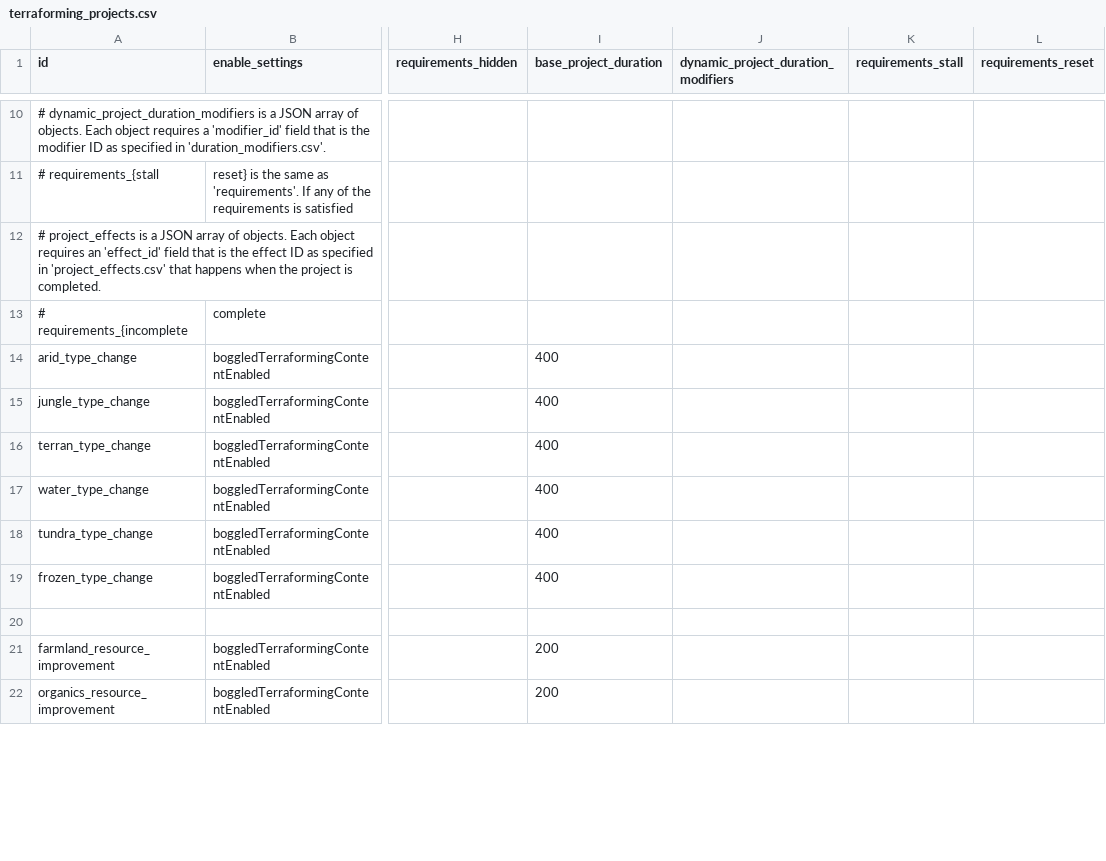
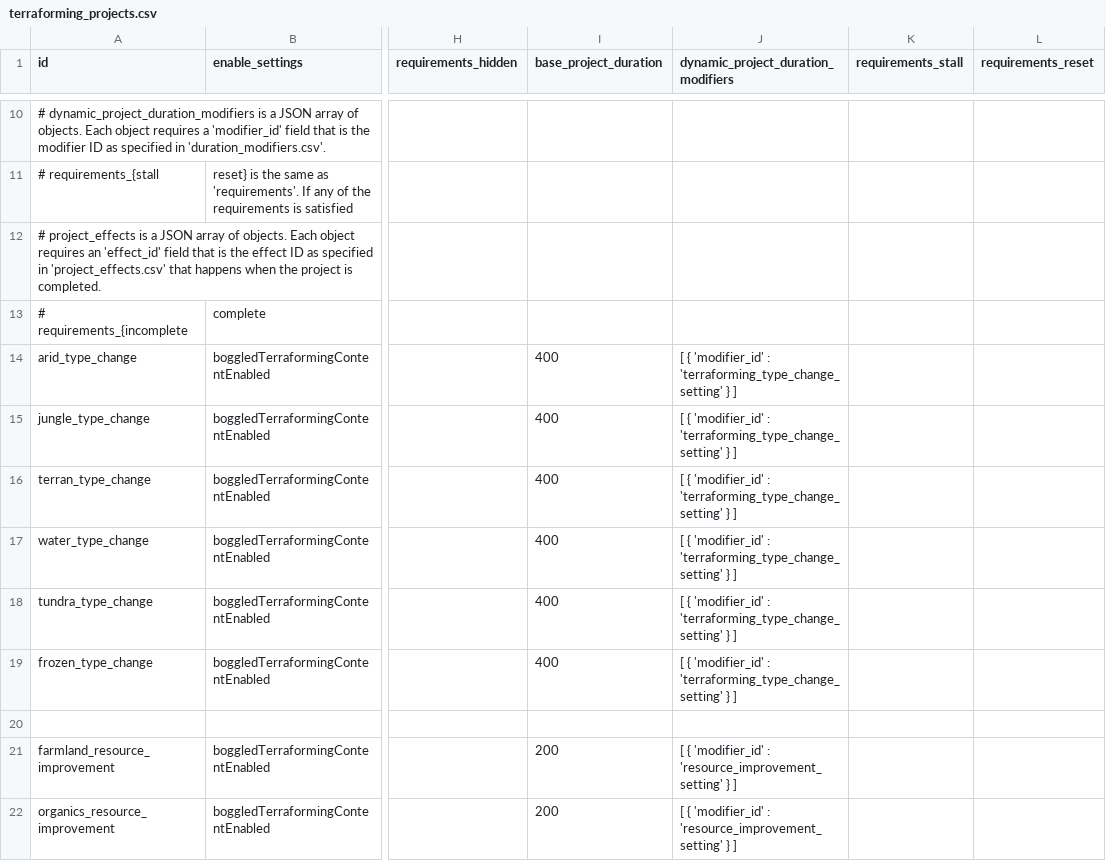
Before and after one commit to boggledstarsector/TASC, a CSV file: data/campaign/terraforming/terraforming_projects.csv, drawn as a sheet; only a part is shown, gaps mark what is left out; the diff covers the shown part only; the diff names each change by its address in the sheet, - before the commit and + after, or states it on an @@ line.

Commit message:
Durations from settings are working

```diff
--- a/data/campaign/terraforming/terraforming_projects.csv
+++ b/data/campaign/terraforming/terraforming_projects.csv
-J14:J19: (empty)
+J14:J19: [ { 'modifier_id' : 'terraforming_type_change_setting' } ]
-J21:J22: (empty)
+J21:J22: [ { 'modifier_id' : 'resource_improvement_setting' } ]
```
Also changed, not shown: 12 edited cells elsewhere in this file, 8 other files.
